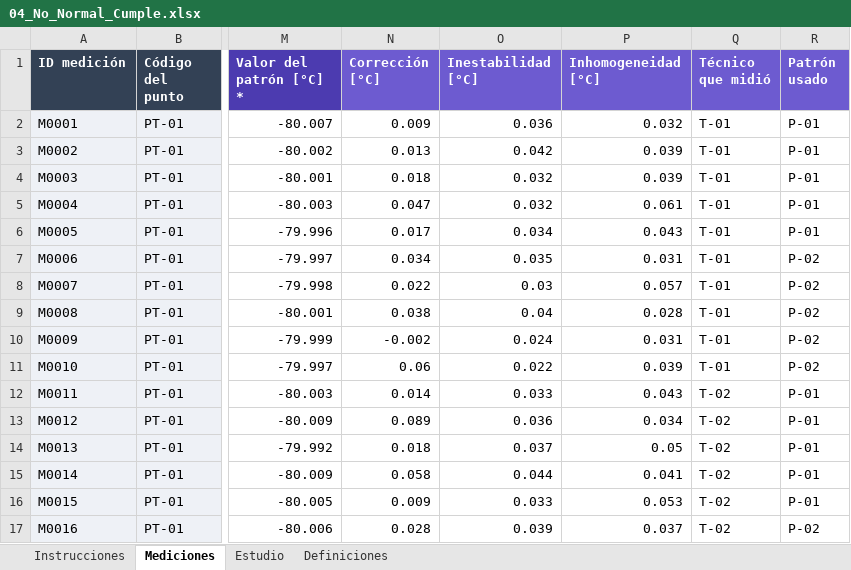
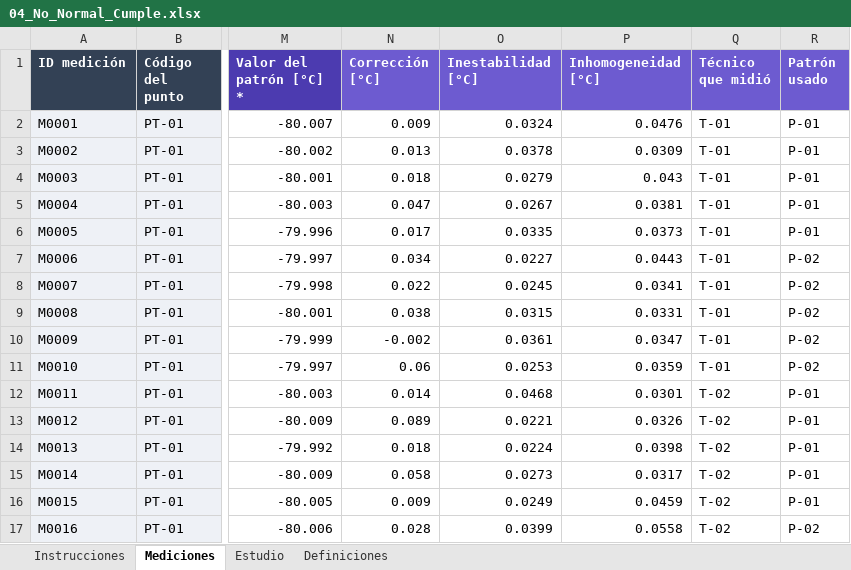
Before and after one commit to JDAC-1023/analitica-verificacion-metodos, an Excel workbook: data/estudios_prueba/04_No_Normal_Cumple.xlsx, sheet Mediciones, drawn as a sheet; only a part is shown, gaps mark what is left out; values as stored, in another font and other column widths than the file's, no borders; the diff covers the shown part only; the diff names each change by its address in the sheet, - before the commit and + after, or states it on an @@ line.

```diff
--- a/data/estudios_prueba/04_No_Normal_Cumple.xlsx (sheet Mediciones)
+++ b/data/estudios_prueba/04_No_Normal_Cumple.xlsx (sheet Mediciones)
-O2 (Inestabilidad [°C]): 0.036
+O2 (Inestabilidad [°C]): 0.0324
-P2 (Inhomogeneidad [°C]): 0.032
+P2 (Inhomogeneidad [°C]): 0.0476
-O3 (Inestabilidad [°C]): 0.042
+O3 (Inestabilidad [°C]): 0.0378
-P3 (Inhomogeneidad [°C]): 0.039
+P3 (Inhomogeneidad [°C]): 0.0309
-O4 (Inestabilidad [°C]): 0.032
+O4 (Inestabilidad [°C]): 0.0279
-P4 (Inhomogeneidad [°C]): 0.039
+P4 (Inhomogeneidad [°C]): 0.043
-O5 (Inestabilidad [°C]): 0.032
+O5 (Inestabilidad [°C]): 0.0267
-P5 (Inhomogeneidad [°C]): 0.061
+P5 (Inhomogeneidad [°C]): 0.0381
-O6 (Inestabilidad [°C]): 0.034
+O6 (Inestabilidad [°C]): 0.0335
-P6 (Inhomogeneidad [°C]): 0.043
+P6 (Inhomogeneidad [°C]): 0.0373
-O7 (Inestabilidad [°C]): 0.035
+O7 (Inestabilidad [°C]): 0.0227
-P7 (Inhomogeneidad [°C]): 0.031
+P7 (Inhomogeneidad [°C]): 0.0443
-O8 (Inestabilidad [°C]): 0.03
+O8 (Inestabilidad [°C]): 0.0245
-P8 (Inhomogeneidad [°C]): 0.057
+P8 (Inhomogeneidad [°C]): 0.0341
-O9 (Inestabilidad [°C]): 0.04
+O9 (Inestabilidad [°C]): 0.0315
-P9 (Inhomogeneidad [°C]): 0.028
+P9 (Inhomogeneidad [°C]): 0.0331
-O10 (Inestabilidad [°C]): 0.024
+O10 (Inestabilidad [°C]): 0.0361
-P10 (Inhomogeneidad [°C]): 0.031
+P10 (Inhomogeneidad [°C]): 0.0347
-O11 (Inestabilidad [°C]): 0.022
+O11 (Inestabilidad [°C]): 0.0253
-P11 (Inhomogeneidad [°C]): 0.039
+P11 (Inhomogeneidad [°C]): 0.0359
-O12 (Inestabilidad [°C]): 0.033
+O12 (Inestabilidad [°C]): 0.0468
-P12 (Inhomogeneidad [°C]): 0.043
+P12 (Inhomogeneidad [°C]): 0.0301
-O13 (Inestabilidad [°C]): 0.036
+O13 (Inestabilidad [°C]): 0.0221
-P13 (Inhomogeneidad [°C]): 0.034
+P13 (Inhomogeneidad [°C]): 0.0326
-O14 (Inestabilidad [°C]): 0.037
+O14 (Inestabilidad [°C]): 0.0224
-P14 (Inhomogeneidad [°C]): 0.05
+P14 (Inhomogeneidad [°C]): 0.0398
-O15 (Inestabilidad [°C]): 0.044
+O15 (Inestabilidad [°C]): 0.0273
-P15 (Inhomogeneidad [°C]): 0.041
+P15 (Inhomogeneidad [°C]): 0.0317
-O16 (Inestabilidad [°C]): 0.033
+O16 (Inestabilidad [°C]): 0.0249
-P16 (Inhomogeneidad [°C]): 0.053
+P16 (Inhomogeneidad [°C]): 0.0459
-O17 (Inestabilidad [°C]): 0.039
+O17 (Inestabilidad [°C]): 0.0399
-P17 (Inhomogeneidad [°C]): 0.037
+P17 (Inhomogeneidad [°C]): 0.0558
```
Also changed, not shown: 448 edited cells elsewhere in this sheet, sheet Estudio, data/estudios_prueba/01_Normal_No_Cumple.xlsx, data/estudios_prueba/02_Normal_Cumple.xlsx, 28 other files.
